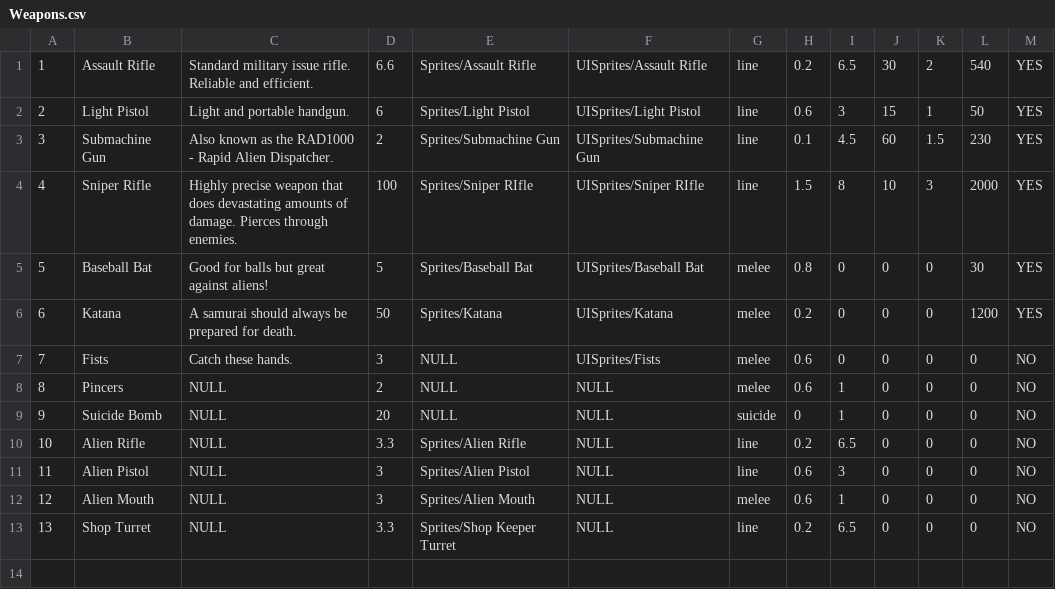
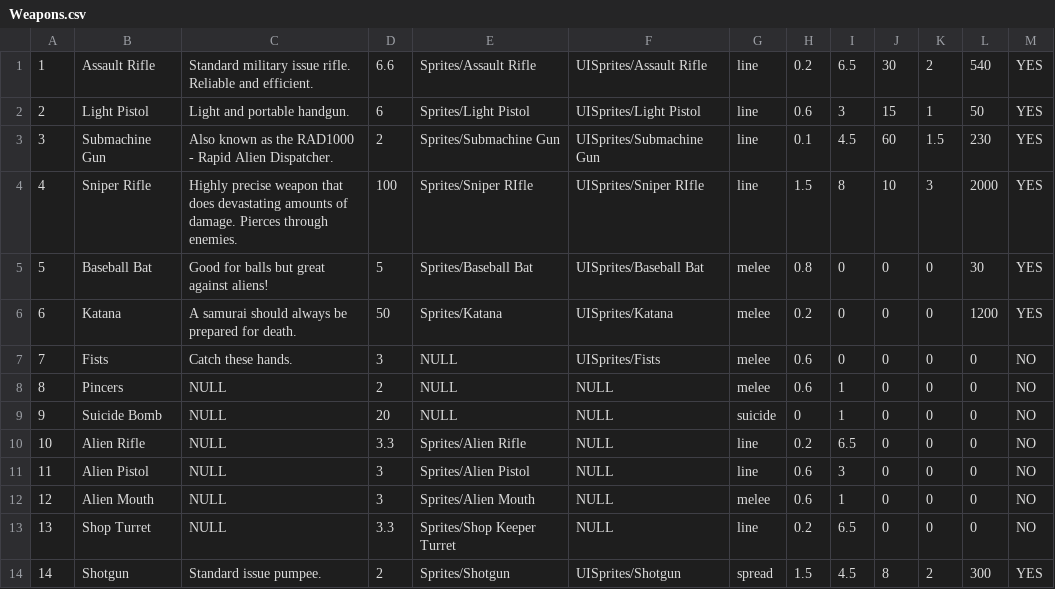
Before and after one commit to kieranchai/Exodus, a CSV file: Assets/Editor/CSVs/Weapons.csv, drawn as a sheet.

Commit message:
add shotgun

```diff
--- a/Assets/Editor/CSVs/Weapons.csv
+++ b/Assets/Editor/CSVs/Weapons.csv
@@ -13 +13,2 @@
 13,Shop Turret,NULL,3.3,Sprites/Shop Keeper Turret,NULL,line,0.2,6.5,0,0,0,NO
+14,Shotgun,Standard issue pumpee. ,2,Sprites/Shotgun,UISprites/Shotgun,spread,1.5,4.5,8,2,300,YES
```
Also changed, not shown: 8 other files.
